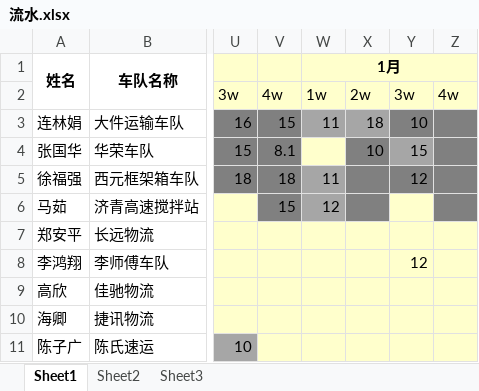
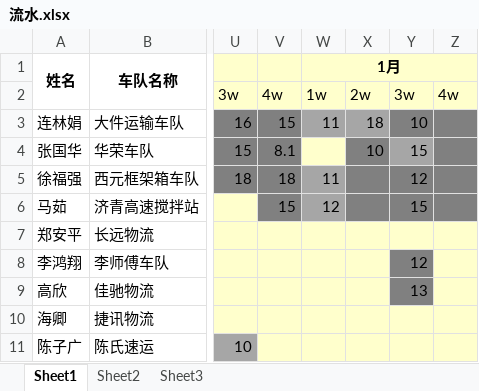
Before and after one commit to roadstoneydd/ydd, an Excel workbook: 财务/流水.xlsx, sheet Sheet1, drawn as a sheet; only a part is shown, gaps mark what is left out; values as stored, in another font and other column widths than the file's, no borders; the diff names each change by its address in the sheet, - before the commit and + after, or states it on an @@ line.

```diff
--- a/财务/流水.xlsx (sheet Sheet1)
+++ b/财务/流水.xlsx (sheet Sheet1)
-Y6: (empty)
+Y6: 15
-Y6 fill: #FFFFCC
+Y6 fill: #808080
-Y8:Y9 fill: #FFFFCC
+Y8:Y9 fill: #808080
-Y9: (empty)
+Y9: 13
```
Also changed, not shown: 4 other files.
